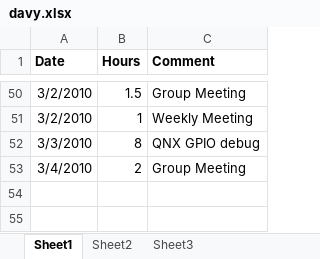
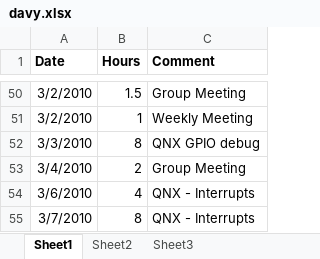
Before and after one commit to minadanesh/apsc496, an Excel workbook: status reports/davy.xlsx, sheet Sheet1, drawn as a sheet; only a part is shown, gaps mark what is left out; values as stored, in another font and other column widths than the file's, no borders; the diff names each change by its address in the sheet, - before the commit and + after, or states it on an @@ line.

Commit message:
hours update

```diff
--- a/status reports/davy.xlsx (sheet Sheet1)
+++ b/status reports/davy.xlsx (sheet Sheet1)
+row 54: 3/6/2010 | 4 | QNX - Interrupts
+row 55: 3/7/2010 | 8 | QNX - Interrupts
```
Also changed, not shown: status reports/erica.xlsx, status reports/overall hours report.xlsx.
